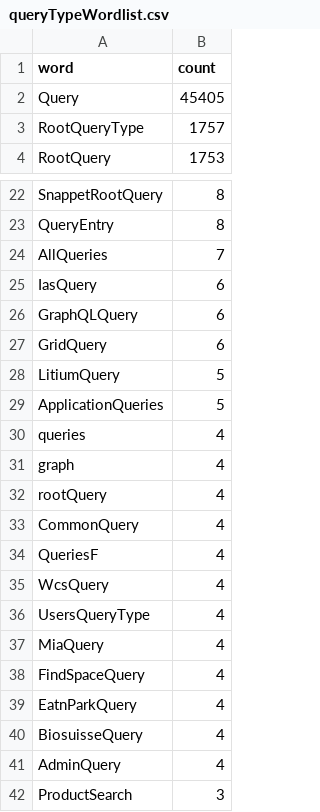
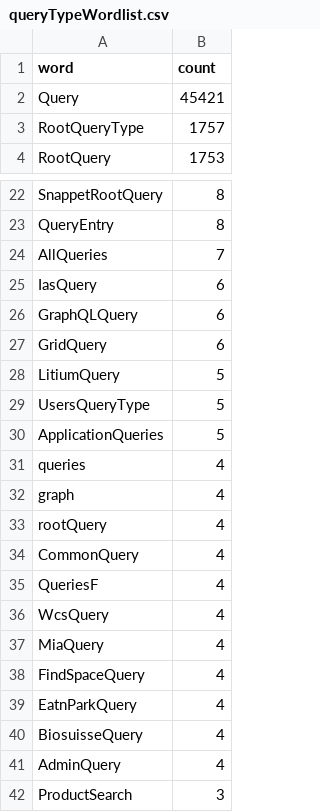
Before and after one commit to Escape-Technologies/graphql-wordlist, a CSV file: wordlists/queryTypeWordlist.csv, drawn as a sheet; only a part is shown, gaps mark what is left out.

```diff
--- a/wordlists/queryTypeWordlist.csv
+++ b/wordlists/queryTypeWordlist.csv
@@ -1,3 +1,3 @@
 word,count
-Query,45405
+Query,45421
 RootQueryType,1757
@@ -28,2 +28,3 @@ GridQuery,6
 LitiumQuery,5
+UsersQueryType,5
 ApplicationQueries,5
@@ -35,3 +36,2 @@ QueriesF,4
 WcsQuery,4
-UsersQueryType,4
 MiaQuery,4
```
Also changed, not shown: wordlists/mutationTypeWordlist.csv, wordlists/operationTypeWordlist.csv, 17 other files.
